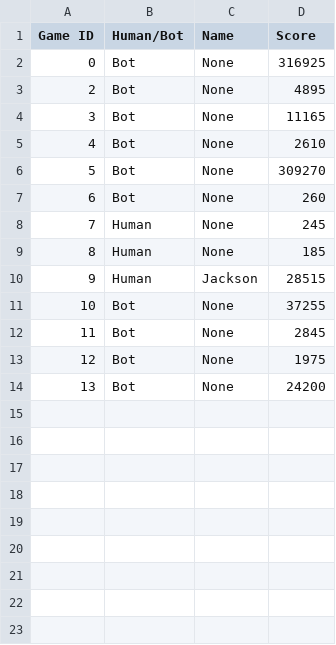
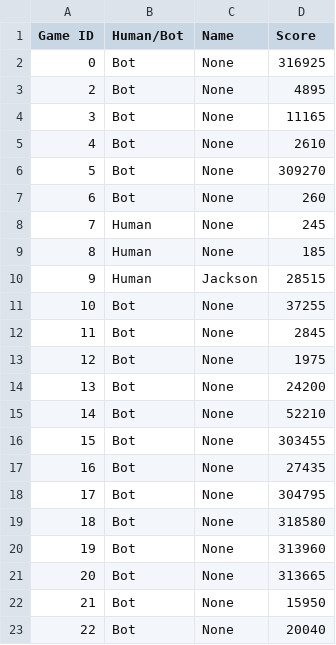
Before and after one commit to jacksonliao78/games_and_stuff, a CSV file: scores.csv, drawn as a sheet; the diff names each change by its address in the sheet, - before the commit and + after, or states it on an @@ line.

```diff
--- a/scores.csv
+++ b/scores.csv
+row 15: 14 | Bot | None | 52210
+row 16: 15 | Bot | None | 303455
+row 17: 16 | Bot | None | 27435
+row 18: 17 | Bot | None | 304795
+row 19: 18 | Bot | None | 318580
+row 20: 19 | Bot | None | 313960
+row 21: 20 | Bot | None | 313665
+row 22: 21 | Bot | None | 15950
+row 23: 22 | Bot | None | 20040
```
Also changed, not shown: 3 other files.
